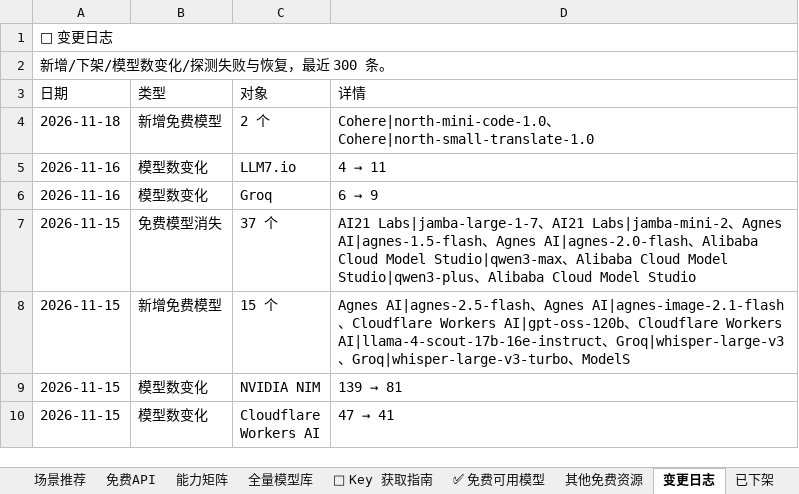
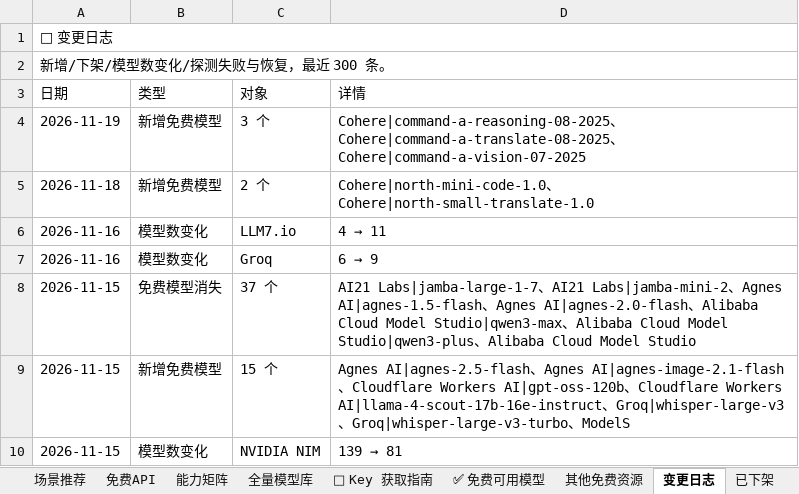
Before and after one commit to mi-agent/resources, an Excel workbook: free-resources.xlsx, sheet 变更日志, drawn as a sheet; only a part is shown; the shorter side is filled out with more unchanged rows; values as stored, in another font and other column widths than the file's, no cell formats; the diff names each change by its address in the sheet, - before the commit and + after, or states it on an @@ line.

```diff
--- a/free-resources.xlsx (sheet 变更日志)
+++ b/free-resources.xlsx (sheet 变更日志)
+row 4: 2026-11-19 | 新增免费模型 | 3 个 | Cohere|command-a-reasoning-08-2025、Cohere|command-a-translate-08-2025、Cohere|command-a-vision-07-2025
```
Also changed, not shown: sheet 全量模型库, sheet 场景推荐, sheet 其他免费资源, sheet ✅ 免费可用模型, sheet 能力矩阵, sheet 免费API, 2 more sheets, cell formats, 3 other files.
